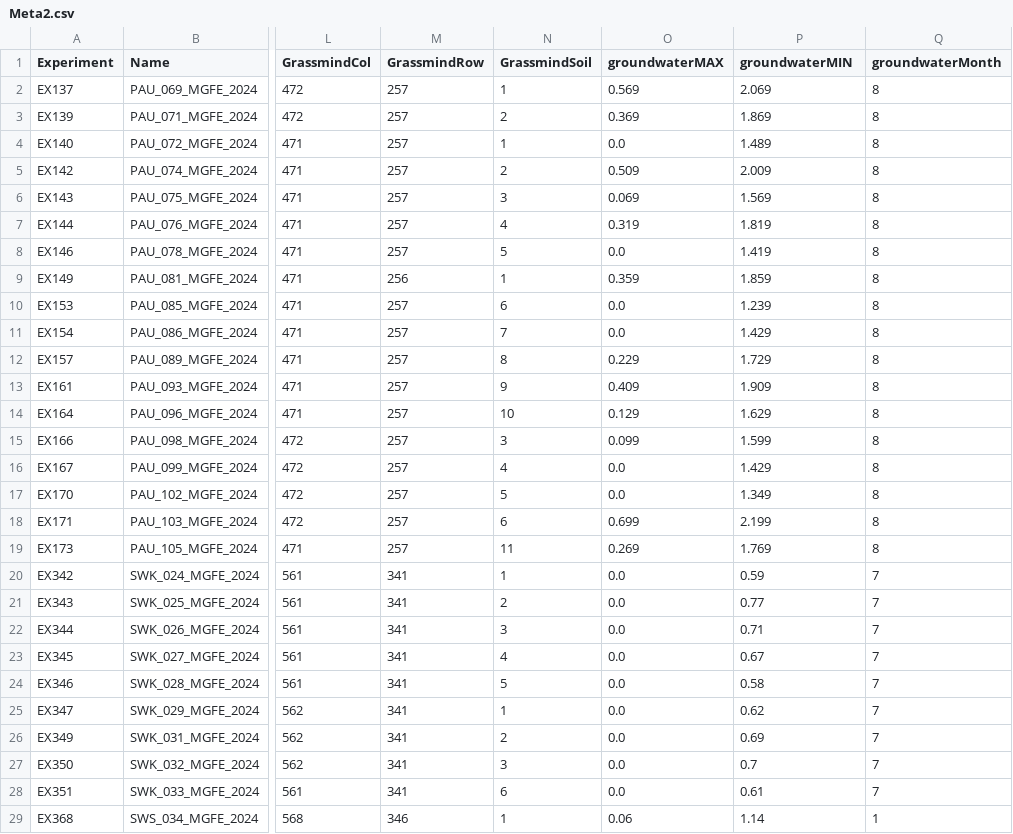
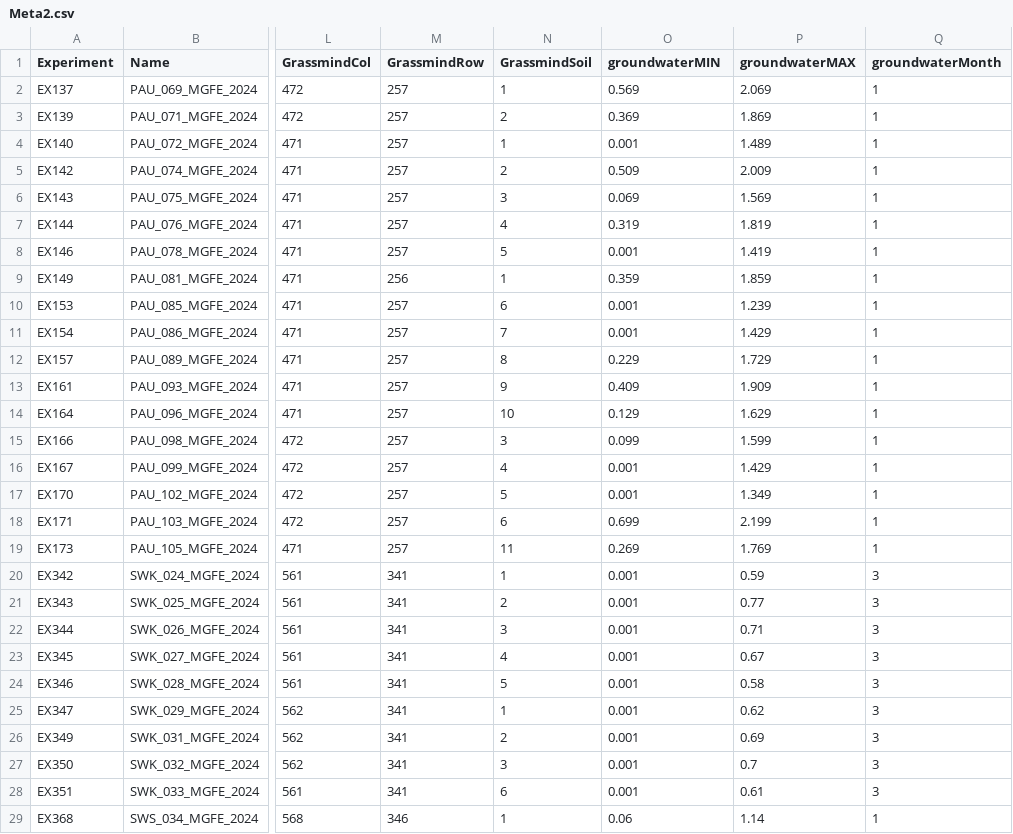
Before and after one commit to zalf-rpm/MoorgruenFE, a CSV file: data/Meta2.csv, drawn as a sheet; only a part is shown, gaps mark what is left out; the diff covers the shown part only; the diff names each change by its address in the sheet, - before the commit and + after, or states it on an @@ line.

Commit message:
Update gwater

```diff
--- a/data/Meta2.csv
+++ b/data/Meta2.csv
-O1: groundwaterMAX
+O1: groundwaterMIN
-P1: groundwaterMIN
+P1: groundwaterMAX
-Q2:Q19 (groundwaterMonth): 8
+Q2:Q19 (groundwaterMonth): 1
-O4 (groundwaterMIN): 0.0
+O4 (groundwaterMIN): 0.001
-O8 (groundwaterMIN): 0.0
+O8 (groundwaterMIN): 0.001
-O10:O11 (groundwaterMIN): 0.0
+O10:O11 (groundwaterMIN): 0.001
-O16:O17 (groundwaterMIN): 0.0
+O16:O17 (groundwaterMIN): 0.001
-O20:O28 (groundwaterMIN): 0.0
+O20:O28 (groundwaterMIN): 0.001
-Q20:Q28 (groundwaterMonth): 7
+Q20:Q28 (groundwaterMonth): 3
```
Also changed, not shown: 11 edited cells elsewhere in this file.
